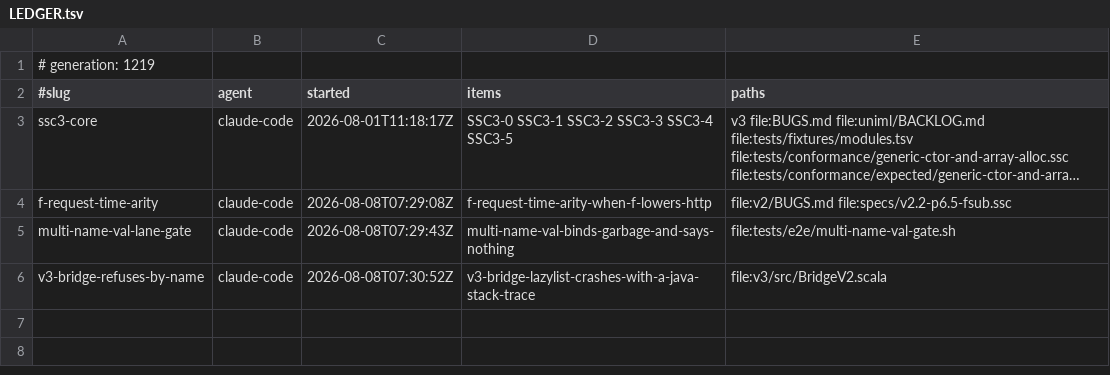
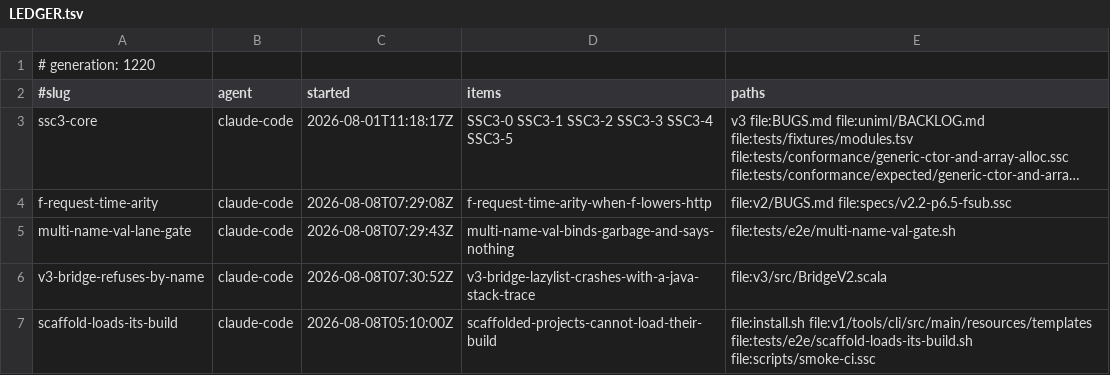
Before and after one commit to sergey-scherbina/scalascript, a TSV file: .work/active/LEDGER.tsv, drawn as a sheet; long unchanged cells end in ….

Commit message:
claim: scaffold-loads-its-build — ssc new must produce a project that loads

```diff
--- a/.work/active/LEDGER.tsv
+++ b/.work/active/LEDGER.tsv
@@ -1,2 +1,2 @@
-# generation: 1219
+# generation: 1220
 #slug	agent	started	items	paths
@@ -6 +6,2 @@ multi-name-val-lane-gate	claude-code	2026-08-08T07:29:43Z	multi-name-val-binds-g
 v3-bridge-refuses-by-name	claude-code	2026-08-08T07:30:52Z	v3-bridge-lazylist-crashes-with-a-java-stack-trace	file:v3/src/BridgeV2.scala
+scaffold-loads-its-build	claude-code	2026-08-08T05:10:00Z	scaffolded-projects-cannot-load-their-build	file:install.sh file:v1/tools/cli/src/main/resources/templates file:tests/e2e/scaffold-loads-its-build.sh file:scripts/smoke-ci.ssc
```
Also changed, not shown: 1 other file.
